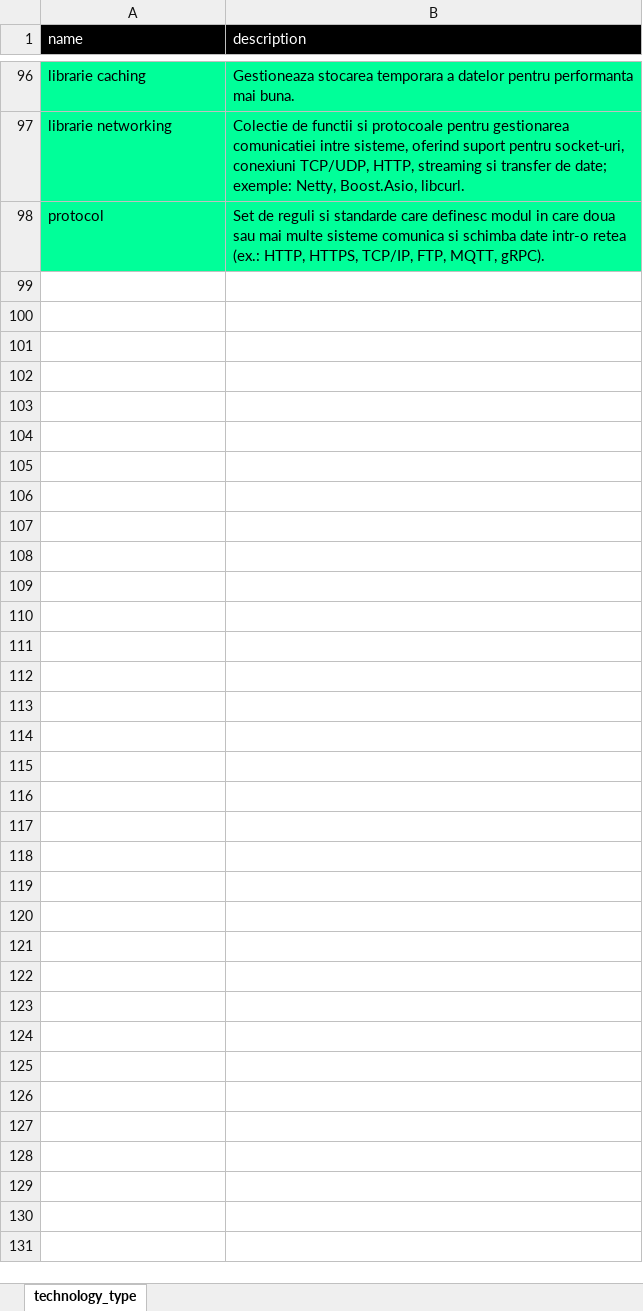
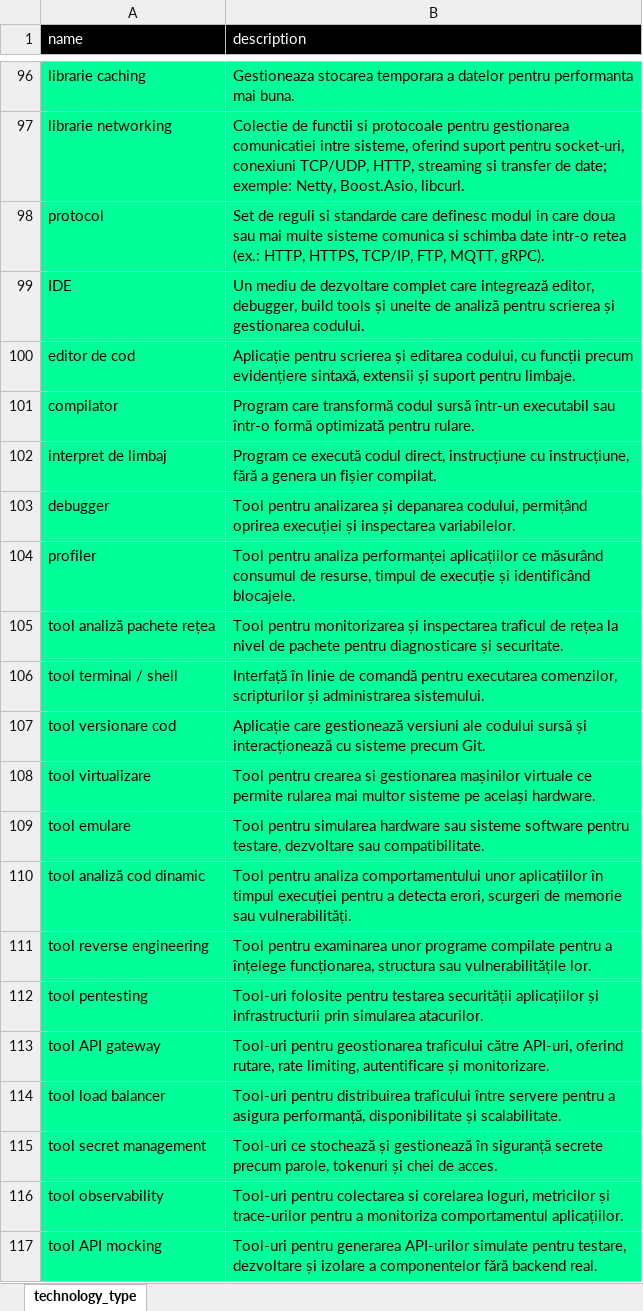
Before and after one commit to ProcopieGabi0112/Tech_Hunt_Engine, an Excel workbook: 2. Components/2.1. Cloud Component/2.1.1. Autonomous_Database/3. autonomous_db_owner (wip)/4. dml/1. skill_area [13-17,5]/13. technology_type.xlsx, sheet technology_type, drawn as a sheet; only a part is shown, gaps mark what is left out; values as stored, in another font and other column widths than the file's, no borders; the diff names each change by its address in the sheet, - before the commit and + after, or states it on an @@ line.

Commit message:
d
d

```diff
--- a/2. Components/2.1. Cloud Component/2.1.1. Autonomous_Database/3. autonomous_db_owner (wip)/4. dml/1. skill_area [13-17,5]/13. technology_type.xlsx (sheet technology_type)
+++ b/2. Components/2.1. Cloud Component/2.1.1. Autonomous_Database/3. autonomous_db_owner (wip)/4. dml/1. skill_area [13-17,5]/13. technology_type.xlsx (sheet technology_type)
+row 99: IDE | Un mediu de dezvoltare complet care integrează editor, debugger, build tools și unelte de analiză pentru scrierea și gestionarea codului.
+row 100: editor de cod | Aplicație pentru scrierea și editarea codului, cu funcții precum evidențiere sintaxă, extensii și suport pentru limbaje.
+row 101: compilator | Program care transformă codul sursă într-un executabil sau într-o formă optimizată pentru rulare.
+row 102: interpret de limbaj | Program ce execută codul direct, instrucțiune cu instrucțiune, fără a genera un fișier compilat.
+row 103: debugger | Tool pentru analizarea și depanarea codului, permițând oprirea execuției și inspectarea variabilelor.
+row 104: profiler | Tool pentru analiza performanței aplicațiilor ce măsurând consumul de resurse, timpul de execuție și identificând blocajele.
+row 105: tool analiză pachete rețea | Tool pentru monitorizarea și inspectarea traficul de rețea la nivel de pachete pentru diagnosticare și securitate.
+row 106: tool terminal / shell | Interfață în linie de comandă pentru executarea comenzilor, scripturilor și administrarea sistemului.
+row 107: tool versionare cod | Aplicație care gestionează versiuni ale codului sursă și interacționează cu sisteme precum Git.
+row 108: tool virtualizare | Tool pentru crearea si gestionarea mașinilor virtuale ce permite rularea mai multor sisteme pe același hardware.
+row 109: tool emulare | Tool pentru simularea hardware sau sisteme software pentru testare, dezvoltare sau compatibilitate.
+row 110: tool analiză cod dinamic | Tool pentru analiza comportamentului unor aplicațiilor în timpul execuției pentru a detecta erori, scurgeri de memorie sau vulnerabilități.
+row 111: tool reverse engineering | Tool pentru examinarea unor programe compilate pentru a înțelege funcționarea, structura sau vulnerabilitățile lor.
+row 112: tool pentesting | Tool-uri folosite pentru testarea securității aplicațiilor și infrastructurii prin simularea atacurilor.
+row 113: tool API gateway | Tool-uri pentru geostionarea traficului către API-uri, oferind rutare, rate limiting, autentificare și monitorizare.
+row 114: tool load balancer | Tool-uri pentru distribuirea traficului între servere pentru a asigura performanță, disponibilitate și scalabilitate.
+row 115: tool secret management | Tool-uri ce stochează și gestionează în siguranță secrete precum parole, tokenuri și chei de acces.
+row 116: tool observability | Tool-uri pentru colectarea si corelarea loguri, metricilor și trace-urilor pentru a monitoriza comportamentul aplicațiilor.
+row 117: tool API mocking | Tool-uri pentru generarea API-urilor simulate pentru testare, dezvoltare și izolare a componentelor fără backend real.
```
